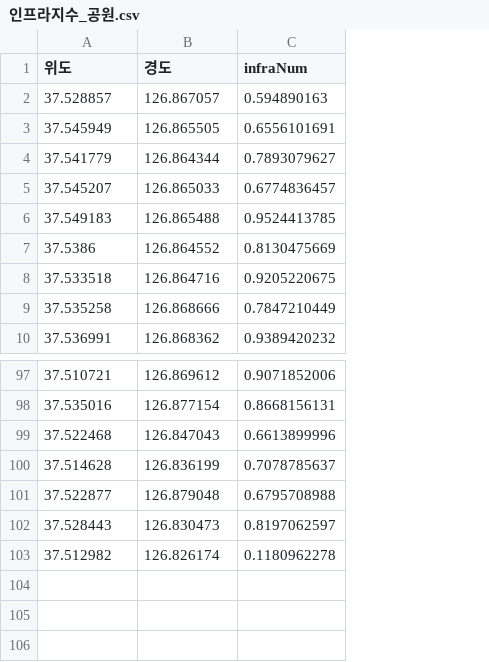
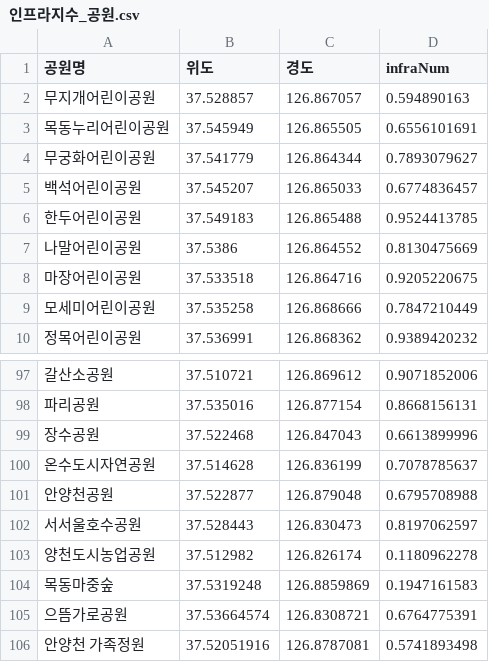
Before and after one commit to sooinji/Pet-Center, a CSV file: data_processing/인프라/인프라지수_공원.csv, drawn as a sheet; only a part is shown, gaps mark what is left out; the diff names each change by its address in the sheet, - before the commit and + after, or states it on an @@ line.

Commit message:
Update 인프라지수_공원.csv

```diff
--- a/data_processing/인프라/인프라지수_공원.csv
+++ b/data_processing/인프라/인프라지수_공원.csv
+column A (공원명), rows 2-10: 무지개어린이공원 | 목동누리어린이공원 | 무궁화어린이공원 | 백석어린이공원 | 한두어린이공원 | 나말어린이공원 | 마장어린이공원 | 모세미어린이공원 | 정목어린이공원; rows 97-103: 갈산소공원 | 파리공원 | 장수공원 | 온수도시자연공원 | 안양천공원 | 서서울호수공원 | 양천도시농업공원
+row 104: 목동마중숲 | 37.5319248 | 126.8859869 | 0.1947161583
+row 105: 으뜸가로공원 | 37.53664574 | 126.8308721 | 0.6764775391
+row 106: 안양천 가족정원 | 37.52051916 | 126.8787081 | 0.5741893498
```
